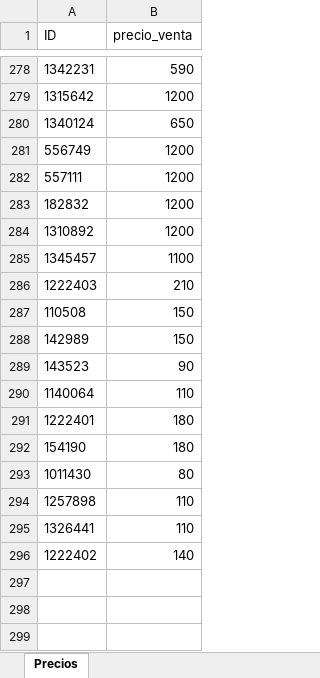
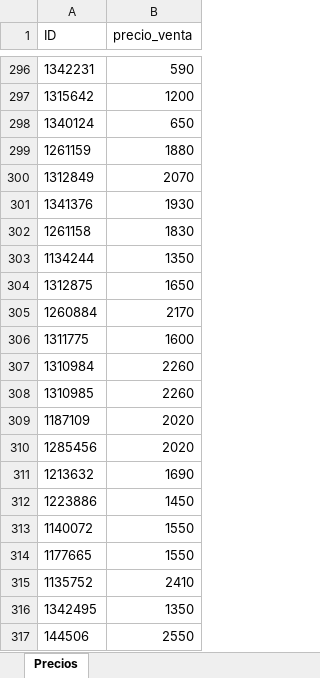
Before and after one commit to magic-town/books-label, an Excel workbook: fase_2/precios/lista_escolar_26_27.xlsx, sheet Precios, drawn as a sheet; only a part is shown, gaps mark what is left out; the shorter side is filled out with more unchanged rows; values as stored, in another font and other column widths than the file's, no borders; the diff covers the shown part only; the diff names each change by its address in the sheet, - before the commit and + after, or states it on an @@ line.

```diff
--- a/fase_2/precios/lista_escolar_26_27.xlsx (sheet Precios)
+++ b/fase_2/precios/lista_escolar_26_27.xlsx (sheet Precios)
+row 299: 1261159 | 1880
+row 300: 1312849 | 2070
+row 301: 1341376 | 1930
+row 302: 1261158 | 1830
+row 303: 1134244 | 1350
+row 304: 1312875 | 1650
+row 305: 1260884 | 2170
+row 306: 1311775 | 1600
+row 307: 1310984 | 2260
+row 308: 1310985 | 2260
+row 309: 1187109 | 2020
+row 310: 1285456 | 2020
+row 311: 1213632 | 1690
+row 312: 1223886 | 1450
+row 313: 1140072 | 1550
+row 314: 1177665 | 1550
+row 315: 1135752 | 2410
+row 316: 1342495 | 1350
+row 317: 144506 | 2550
```
Also changed, not shown: 71 added rows elsewhere in this sheet, fase_1/salida/base_precios.xlsx, 2 other files.
